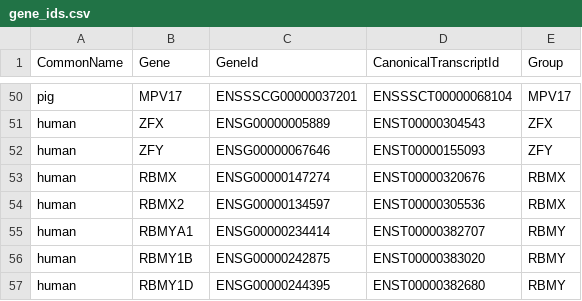
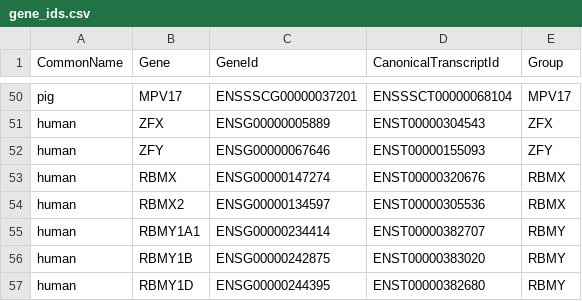
Before and after one commit to bmskinner/zfy_splicing, a CSV file: metadata/gene_ids.csv, drawn as a sheet; only a part is shown, gaps mark what is left out; the diff covers the shown part only.

Commit message:
Update human RBMY copies with pseudogenes in case of multimapping

```diff
--- a/metadata/gene_ids.csv
+++ b/metadata/gene_ids.csv
@@ -54,3 +54,3 @@ human,RBMX ,ENSG00000147274,ENST00000320676,RBMX
 human,RBMX2 ,ENSG00000134597,ENST00000305536,RBMX
-human,RBMYA1,ENSG00000234414,ENST00000382707,RBMY
+human,RBMY1A1,ENSG00000234414,ENST00000382707,RBMY
 human,RBMY1B ,ENSG00000242875,ENST00000383020,RBMY
```
Also changed, not shown: 28 added rows elsewhere in this file, 2 other files.
